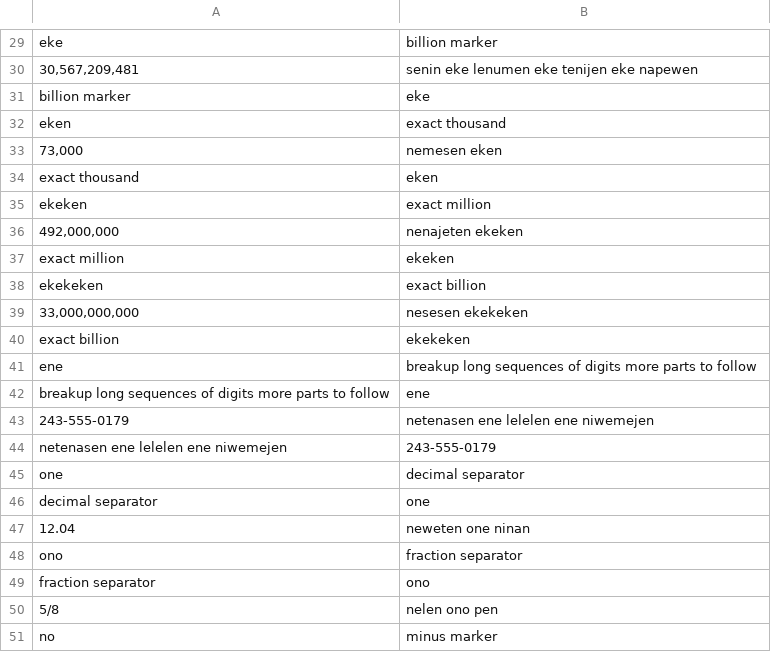
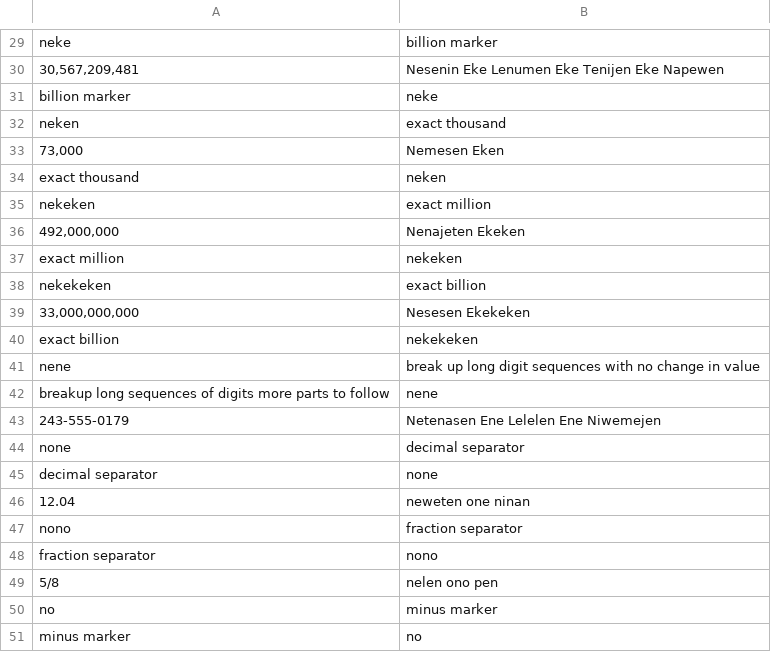
Before and after one commit to mndillon/toki-pona-nanpa-linja-n, a CSV file: nanpa_linja_n_anki_examples.csv, drawn as a sheet; only a part is shown, gaps mark what is left out; the shorter side is filled out with more unchanged rows; removed rows and columns are numbered as before the commit, all else as after; the diff covers the shown part only; the diff names each change by its address in the sheet, - before the commit and + after, or states it on an @@ line.

```diff
--- a/nanpa_linja_n_anki_examples.csv
+++ b/nanpa_linja_n_anki_examples.csv
@@ column A renumbered between rows 2 and 47 @@
-B30: senin eke lenumen eke tenijen eke napewen
+B30: Nesenin Eke Lenumen Eke Tenijen Eke Napewen
-B31: eke
+B31: neke
-B33: nemesen eken
+B33: Nemesen Eken
-B34: eken
+B34: neken
-B36: nenajeten ekeken
+B36: Nenajeten Ekeken
-B37: ekeken
+B37: nekeken
-B39: nesesen ekekeken
+B39: Nesesen Ekekeken
-B40: ekekeken
+B40: nekekeken
-B41: breakup long sequences of digits more parts to follow
+B41: break up long digit sequences with no change in value
-B42: ene
+B42: nene
-B43: netenasen ene lelelen ene niwemejen
+B43: Netenasen Ene Lelelen Ene Niwemejen
-row 44: netenasen ene lelelen ene niwemejen | 243-555-0179
-B45: one
+B45: none
-B48: ono
+B48: nono
```
Also changed, not shown: 16 edited cells elsewhere in this file, 1 other file.
